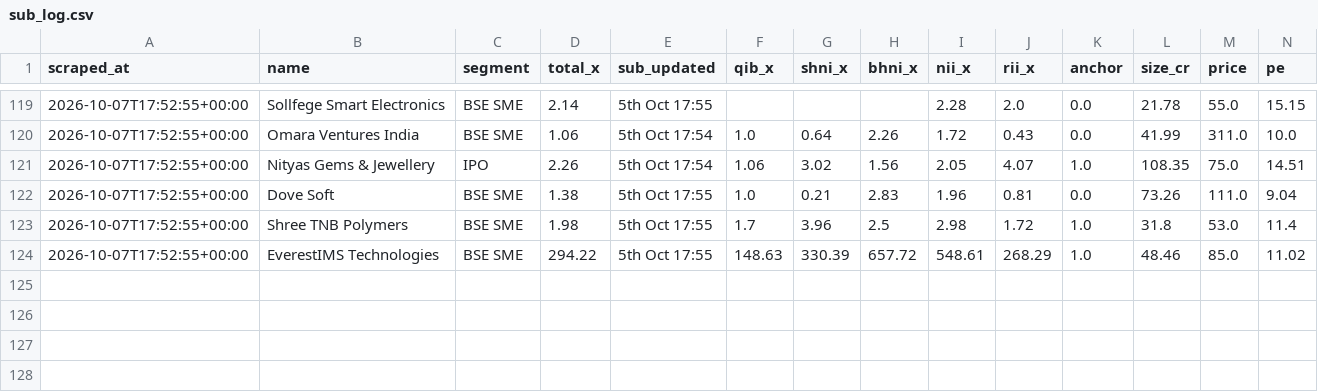
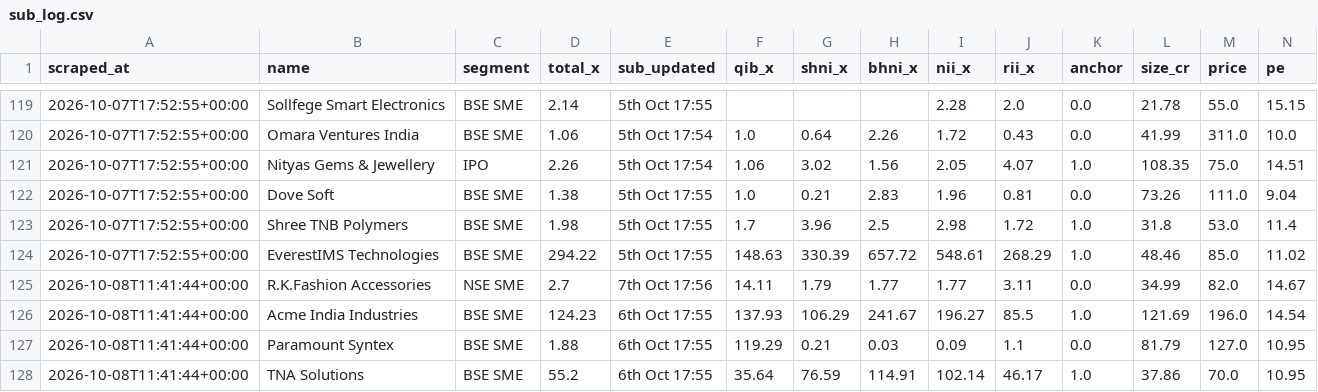
Before and after one commit to NipunRaj96/ipo-agent, a CSV file: data/sub_log.csv, drawn as a sheet; only a part is shown, gaps mark what is left out; rows hold the shown columns only; the diff names each change by its address in the sheet, - before the commit and + after, or states it on an @@ line.

```diff
--- a/data/sub_log.csv
+++ b/data/sub_log.csv
+row 125: 2026-10-08T11:41:44+00:00 | R.K.Fashion Accessories | NSE SME | 2.7 | 7th Oct 17:56 | 14.11 | 1.79 | 1.77 | 1.77 | 3.11 | 0.0 | 34.99 | 82.0 | 14.67
+row 126: 2026-10-08T11:41:44+00:00 | Acme India Industries | BSE SME | 124.23 | 6th Oct 17:55 | 137.93 | 106.29 | 241.67 | 196.27 | 85.5 | 1.0 | 121.69 | 196.0 | 14.54
+row 127: 2026-10-08T11:41:44+00:00 | Paramount Syntex | BSE SME | 1.88 | 6th Oct 17:55 | 119.29 | 0.21 | 0.03 | 0.09 | 1.1 | 0.0 | 81.79 | 127.0 | 10.95
+row 128: 2026-10-08T11:41:44+00:00 | TNA Solutions | BSE SME | 55.2 | 6th Oct 17:55 | 35.64 | 76.59 | 114.91 | 102.14 | 46.17 | 1.0 | 37.86 | 70.0 | 10.95
```
Also changed, not shown: data/gmp_log.csv.
